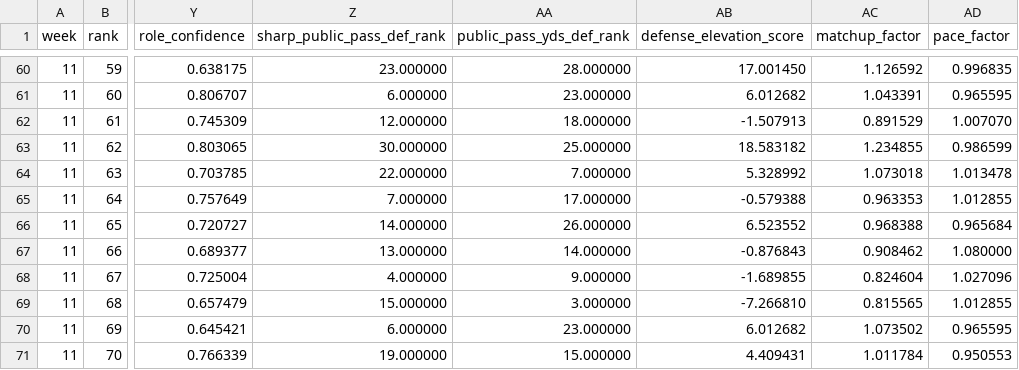
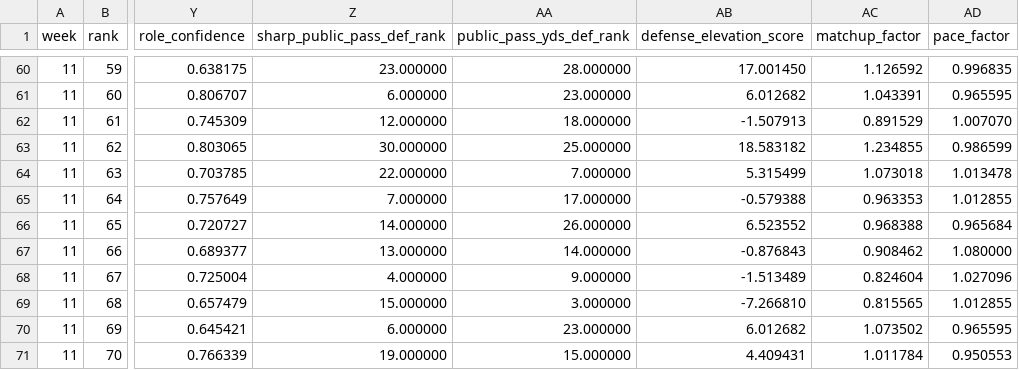
Before and after one commit to davidcantugtr/nfl-WR-stats, a CSV file: data/live/current_week_model.csv, drawn as a sheet; only a part is shown, gaps mark what is left out; the diff covers the shown part only; the diff names each change by its address in the sheet, - before the commit and + after, or states it on an @@ line.

```diff
--- a/data/live/current_week_model.csv
+++ b/data/live/current_week_model.csv
-AB64 (defense_elevation_score): 5.328992
+AB64 (defense_elevation_score): 5.315499
-AB68 (defense_elevation_score): -1.689855
+AB68 (defense_elevation_score): -1.513489
```
Also changed, not shown: 51 edited cells elsewhere in this file, data/live/defense_elevation_top5.csv, data/live/defense_elevation_watch.csv, 8 other files.
